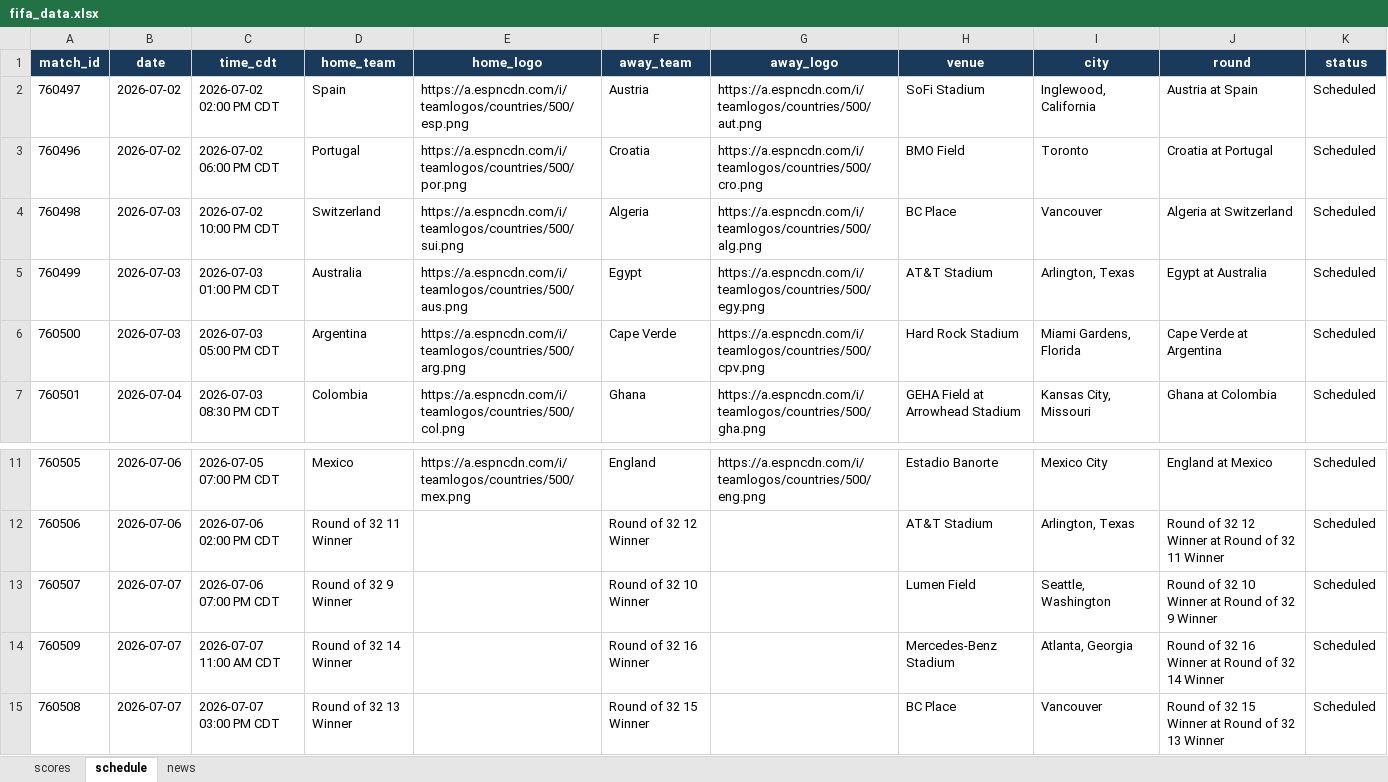
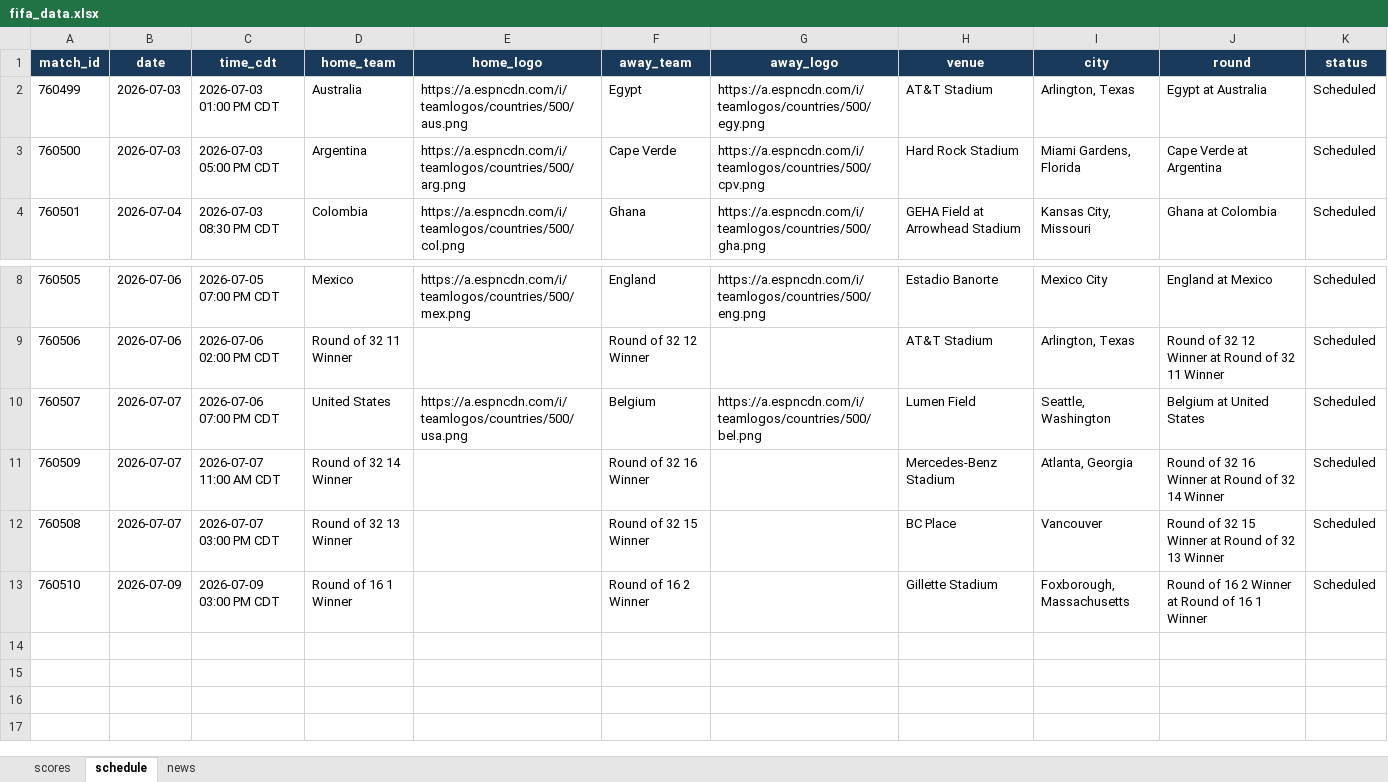
Before and after one commit to bibhu2020/media, an Excel workbook: fifa/fifa_data.xlsx, sheet schedule, drawn as a sheet; only a part is shown, gaps mark what is left out; values as stored, in another font and other column widths than the file's, no borders; removed rows and columns are numbered as before the commit, all else as after; the diff names each change by its address in the sheet, - before the commit and + after, or states it on an @@ line.

```diff
--- a/fifa/fifa_data.xlsx (sheet schedule)
+++ b/fifa/fifa_data.xlsx (sheet schedule)
-row 2: 760497 | 2026-07-02 | 2026-07-02 02:00 PM CDT | Spain | https://a.espncdn.com/i/teamlogos/countries/500/esp.png | Austria | https://a.espncdn.com/i/teamlogos/countries/500/aut.png | SoFi Stadium | Inglewood, California | Austria at Spain | Scheduled
-row 3: 760496 | 2026-07-02 | 2026-07-02 06:00 PM CDT | Portugal | https://a.espncdn.com/i/teamlogos/countries/500/por.png | Croatia | https://a.espncdn.com/i/teamlogos/countries/500/cro.png | BMO Field | Toronto | Croatia at Portugal | Scheduled
-row 4: 760498 | 2026-07-03 | 2026-07-02 10:00 PM CDT | Switzerland | https://a.espncdn.com/i/teamlogos/countries/500/sui.png | Algeria | https://a.espncdn.com/i/teamlogos/countries/500/alg.png | BC Place | Vancouver | Algeria at Switzerland | Scheduled
-D10 (home_team): Round of 32 9 Winner
+D10 (home_team): United States
-E10 (home_logo): (empty)
+E10 (home_logo): https://a.espncdn.com/i/teamlogos/countries/500/usa.png
-F10 (away_team): Round of 32 10 Winner
+F10 (away_team): Belgium
-G10 (away_logo): (empty)
+G10 (away_logo): https://a.espncdn.com/i/teamlogos/countries/500/bel.png
-J10 (round): Round of 32 10 Winner at Round of 32 9 Winner
+J10 (round): Belgium at United States
+row 13: 760510 | 2026-07-09 | 2026-07-09 03:00 PM CDT | Round of 16 1 Winner |  | Round of 16 2 Winner |  | Gillette Stadium | Foxborough, Massachusetts | Round of 16 2 Winner at Round of 16 1 Winner | Scheduled
```
Also changed, not shown: sheet news, sheet scores.
